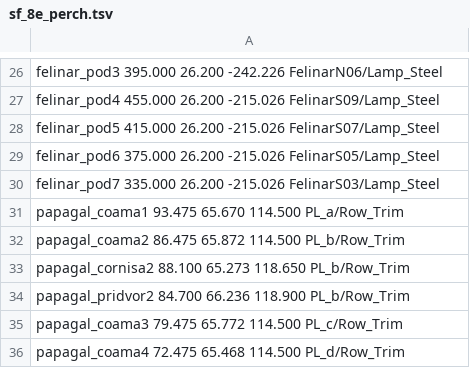
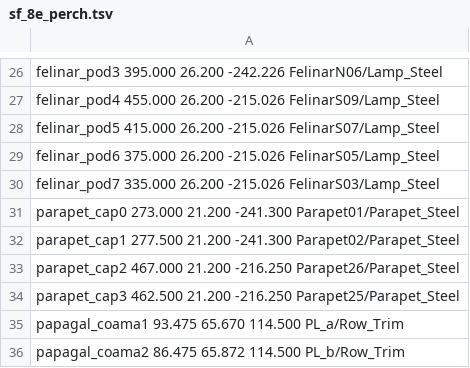
Before and after one commit to ArionAB/racing, a TSV file: tools/data/sf_8e_perch.tsv, drawn as a sheet; only a part is shown, gaps mark what is left out; the shorter side is filled out with more unchanged rows.

```diff
--- a/tools/data/sf_8e_perch.tsv
+++ b/tools/data/sf_8e_perch.tsv
@@ -30,2 +30,6 @@ felinar_pod6 375.000 26.200 -215.026 FelinarS05/Lamp_Steel
 felinar_pod7 335.000 26.200 -215.026 FelinarS03/Lamp_Steel
+parapet_cap0 273.000 21.200 -241.300 Parapet01/Parapet_Steel
+parapet_cap1 277.500 21.200 -241.300 Parapet02/Parapet_Steel
+parapet_cap2 467.000 21.200 -216.250 Parapet26/Parapet_Steel
+parapet_cap3 462.500 21.200 -216.250 Parapet25/Parapet_Steel
 papagal_coama1 93.475 65.670 114.500 PL_a/Row_Trim
```
Also changed, not shown: tools/data/sf_8e_perch_req.tsv, 6 other files.
